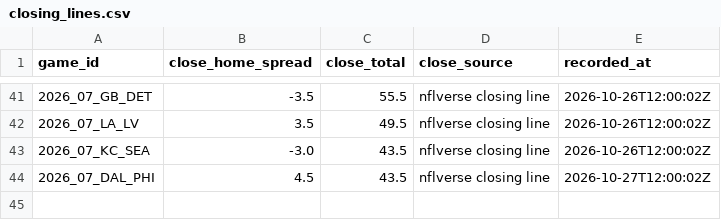
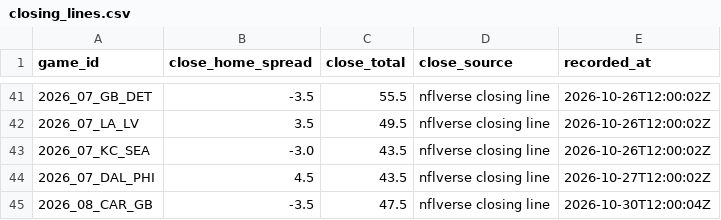
Before and after one commit to RB4000/edge-picks, a CSV file: ledger/closing_lines.csv, drawn as a sheet; only a part is shown, gaps mark what is left out; the diff names each change by its address in the sheet, - before the commit and + after, or states it on an @@ line.

```diff
--- a/ledger/closing_lines.csv
+++ b/ledger/closing_lines.csv
+row 45: 2026_08_CAR_GB | -3.5 | 47.5 | nflverse closing line | 2026-10-30T12:00:04Z
```
Also changed, not shown: ledger/graded.csv, ledger/line_snapshots.csv.
